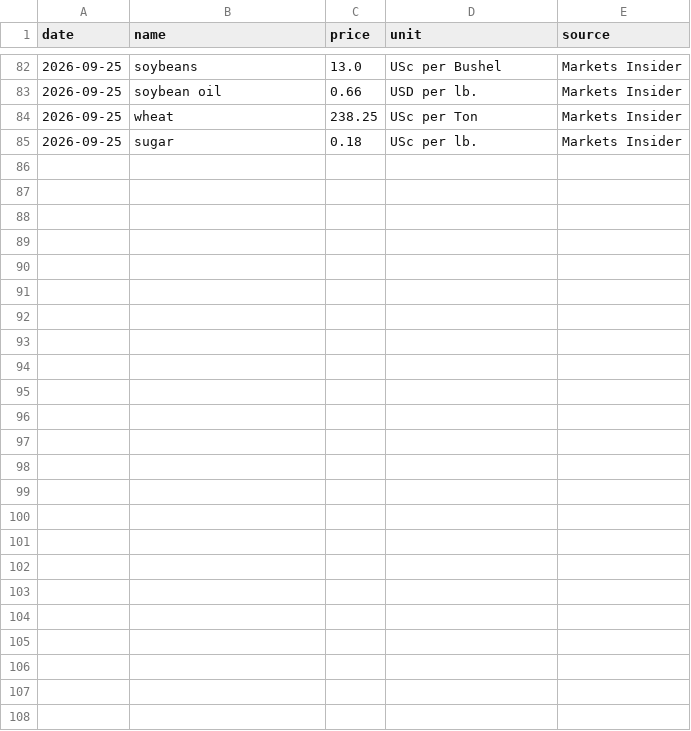
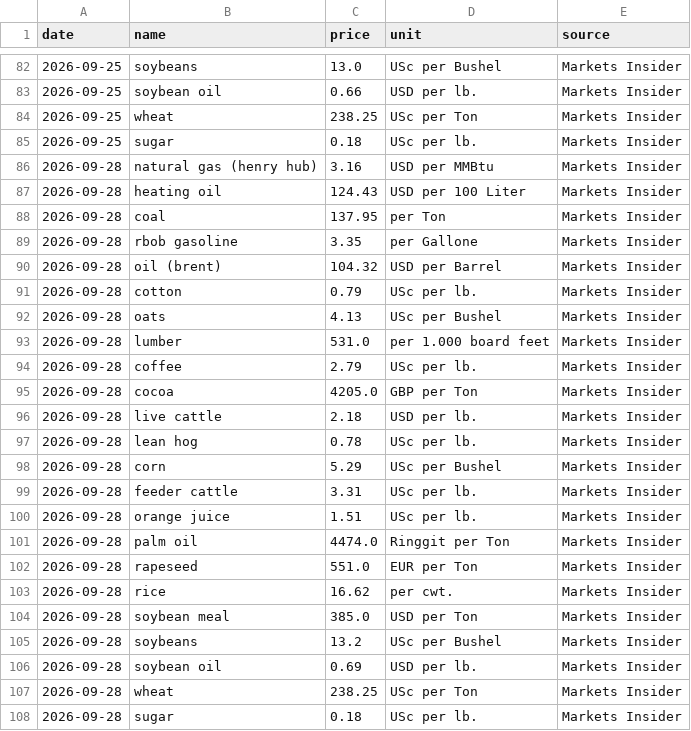
Before and after one commit to dhruvan246/stocks-dashboard, a CSV file: docs/ideas/spot_history.csv, drawn as a sheet; only a part is shown, gaps mark what is left out; the diff names each change by its address in the sheet, - before the commit and + after, or states it on an @@ line.

```diff
--- a/docs/ideas/spot_history.csv
+++ b/docs/ideas/spot_history.csv
+row 86: 2026-09-28 | natural gas (henry hub) | 3.16 | USD per MMBtu | Markets Insider
+row 87: 2026-09-28 | heating oil | 124.43 | USD per 100 Liter | Markets Insider
+row 88: 2026-09-28 | coal | 137.95 | per Ton | Markets Insider
+row 89: 2026-09-28 | rbob gasoline | 3.35 | per Gallone | Markets Insider
+row 90: 2026-09-28 | oil (brent) | 104.32 | USD per Barrel | Markets Insider
+row 91: 2026-09-28 | cotton | 0.79 | USc per lb. | Markets Insider
+row 92: 2026-09-28 | oats | 4.13 | USc per Bushel | Markets Insider
+row 93: 2026-09-28 | lumber | 531.0 | per 1.000 board feet | Markets Insider
+row 94: 2026-09-28 | coffee | 2.79 | USc per lb. | Markets Insider
+row 95: 2026-09-28 | cocoa | 4205.0 | GBP per Ton | Markets Insider
+row 96: 2026-09-28 | live cattle | 2.18 | USD per lb. | Markets Insider
+row 97: 2026-09-28 | lean hog | 0.78 | USc per lb. | Markets Insider
+row 98: 2026-09-28 | corn | 5.29 | USc per Bushel | Markets Insider
+row 99: 2026-09-28 | feeder cattle | 3.31 | USc per lb. | Markets Insider
+row 100: 2026-09-28 | orange juice | 1.51 | USc per lb. | Markets Insider
+row 101: 2026-09-28 | palm oil | 4474.0 | Ringgit per Ton | Markets Insider
+row 102: 2026-09-28 | rapeseed | 551.0 | EUR per Ton | Markets Insider
+row 103: 2026-09-28 | rice | 16.62 | per cwt. | Markets Insider
+row 104: 2026-09-28 | soybean meal | 385.0 | USD per Ton | Markets Insider
+row 105: 2026-09-28 | soybeans | 13.2 | USc per Bushel | Markets Insider
+row 106: 2026-09-28 | soybean oil | 0.69 | USD per lb. | Markets Insider
+row 107: 2026-09-28 | wheat | 238.25 | USc per Ton | Markets Insider
+row 108: 2026-09-28 | sugar | 0.18 | USc per lb. | Markets Insider
```
Also changed, not shown: docs/ideas/india_spot_history.csv, 17 other files.
